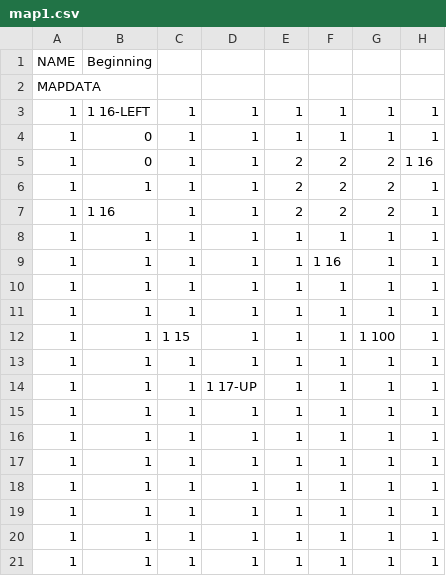
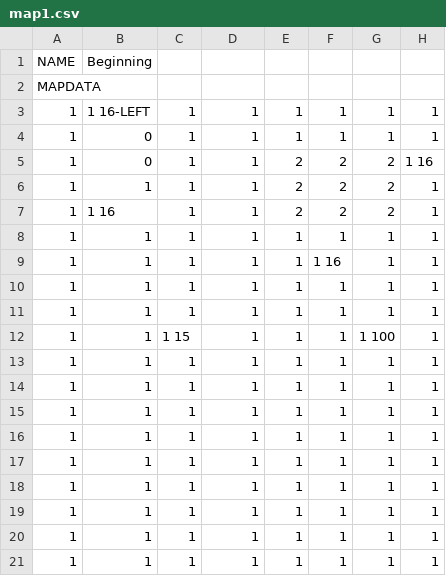
Before and after one commit to chrisdudas/ChompsChallenge, a CSV file: assets/levels/map1.csv, drawn as a sheet; only a part is shown; the diff names each change by its address in the sheet, - before the commit and + after, or states it on an @@ line.

```diff
--- a/assets/levels/map1.csv
+++ b/assets/levels/map1.csv
-D14: 1 17-UP
+D14: 1
```
Also changed, not shown: 11 other files.
